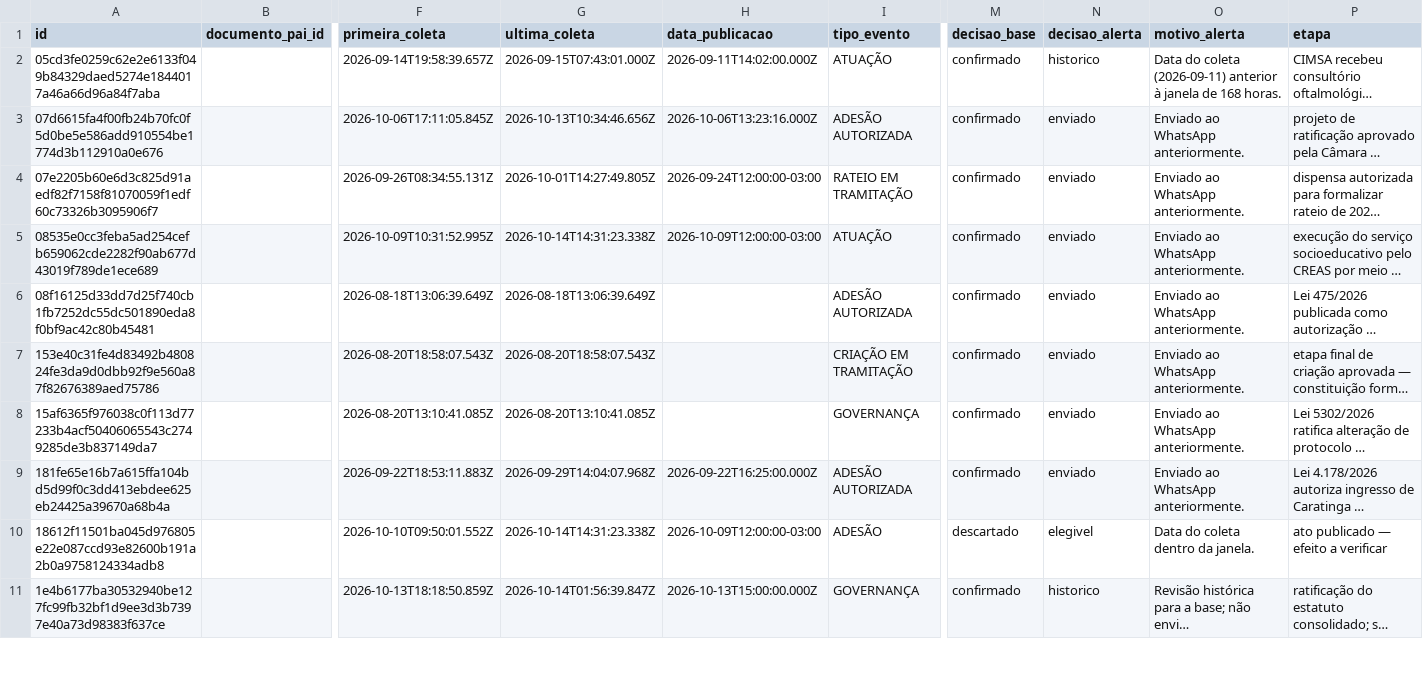
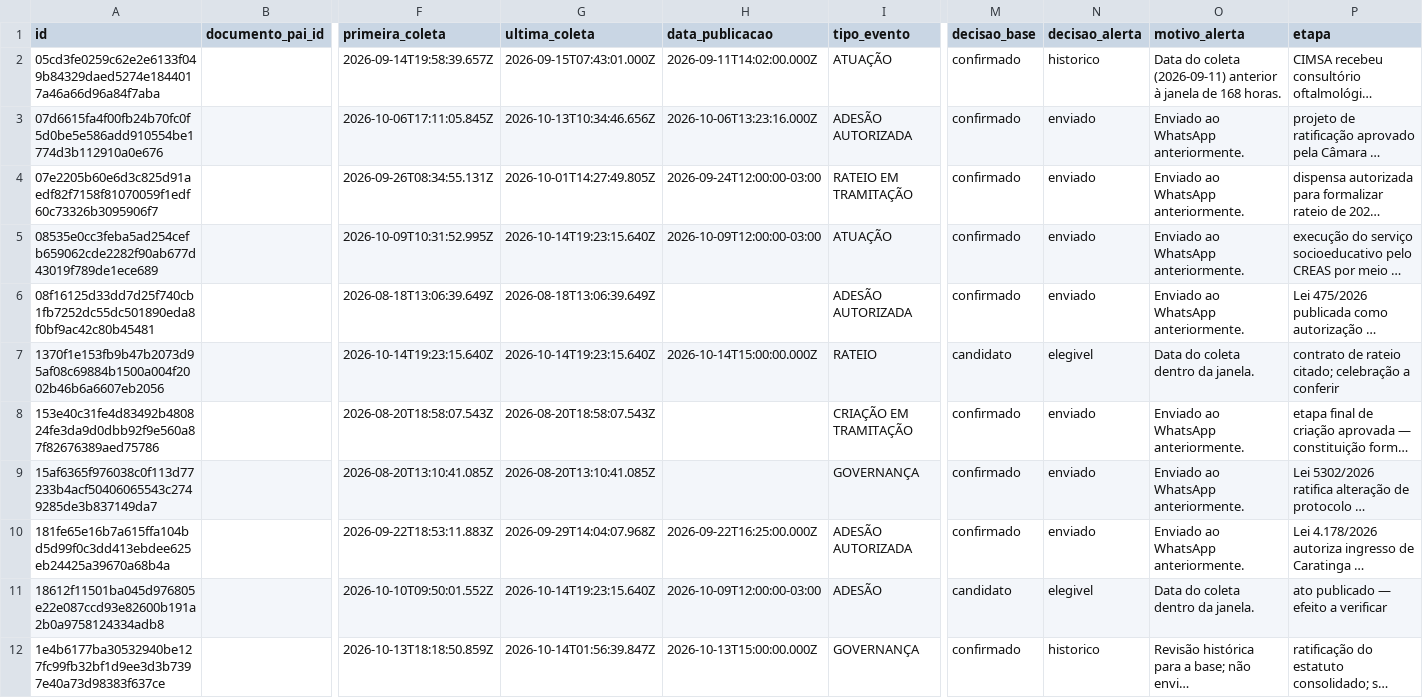
Before and after one commit to driano1221/radar-consorcios-whatsapp, a CSV file: data/catalogo/eventos.csv, drawn as a sheet; only a part is shown, gaps mark what is left out; long unchanged cells end in …; addresses are those after the commit; rows hold the shown columns only; the diff covers the shown part only; the diff names each change by its address in the sheet, - before the commit and + after, or states it on an @@ line.

```diff
--- a/data/catalogo/eventos.csv
+++ b/data/catalogo/eventos.csv
-G5 (ultima_coleta): 2026-10-14T14:31:23.338Z
+G5 (ultima_coleta): 2026-10-14T19:23:15.640Z
+row 7: 1370f1e153fb9b47b2073d95af08c69884b1500a004f2002b46b6a6607eb2056 |  | 2026-10-14T19:23:15.640Z | 2026-10-14T19:23:15.640Z | 2026-10-14T15:00:00.000Z | RATEIO | candidato | elegivel | Data do coleta dentro da janela. | contrato de rateio citado; celebração a conferir
-G11 (ultima_coleta): 2026-10-14T14:31:23.338Z
+G11 (ultima_coleta): 2026-10-14T19:23:15.640Z
-M11 (decisao_base): descartado
+M11 (decisao_base): candidato
```
Also changed, not shown: 3 added rows and 13 edited cells elsewhere in this file, data/catalogo/atos.csv, data/catalogo/consorcios.csv, 7 other files.
